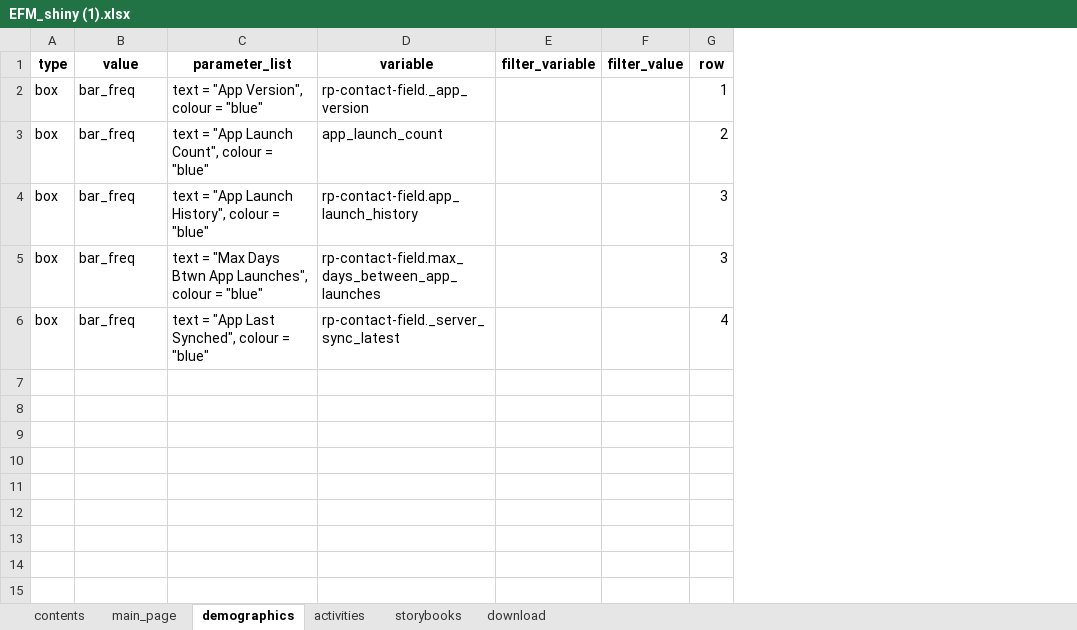
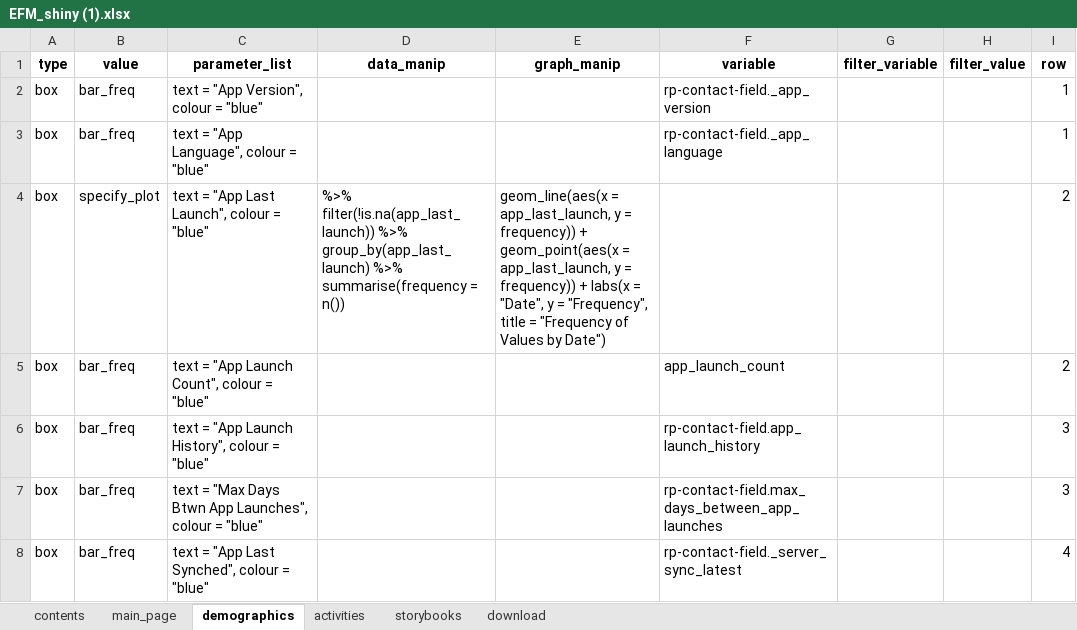
Before and after one commit to cabrinenyona/EFMDataScripts, an Excel workbook: EFM_shiny (1).xlsx, sheet demographics, drawn as a sheet; values as stored, in another font and other column widths than the file's, no borders; addresses are those after the commit; the diff names each change by its address in the sheet, - before the commit and + after, or states it on an @@ line.

Commit message:
Updates to EFM app - adding new graphics

```diff
--- a/EFM_shiny (1).xlsx (sheet demographics)
+++ b/EFM_shiny (1).xlsx (sheet demographics)
+column D (data_manip), empty
+column E (graph_manip), empty
+row 3: box | bar_freq | text = "App Language", colour = "blue" |  |  | rp-contact-field._app_language |  |  | 1
+row 4: box | specify_plot | text = "App Last Launch", colour = "blue" | %>% filter(!is.na(app_last_launch)) %>% group_by(app_last_launch) %>% summarise(frequency = n()) | geom_line(aes(x = app_last_launch, y = frequency)) + geom_point(aes(x = app_last_launch, y = frequency)) + labs(x = "Date", y = "Frequency", title = "Frequency of Values by Date") |  |  |  | 2
```
Also changed, not shown: sheet storybooks, sheet activities, 1 other file.
